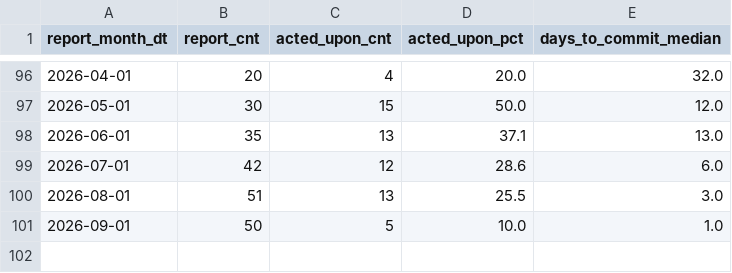
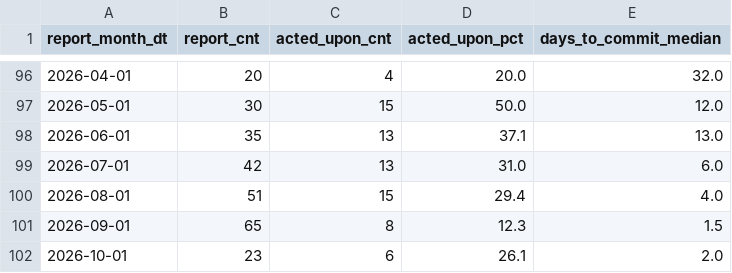
Before and after one commit to dorianinsights/postgres_bug_analysis, a CSV file: data/derived/fct_bug_reports_monthly_agg.csv, drawn as a sheet; only a part is shown, gaps mark what is left out.

```diff
--- a/data/derived/fct_bug_reports_monthly_agg.csv
+++ b/data/derived/fct_bug_reports_monthly_agg.csv
@@ -98,4 +98,5 @@ report_month_dt,report_cnt,acted_upon_cnt,acted_upon_pct,days_to_commit_median
 2026-06-01,35,13,37.1,13.0
-2026-07-01,42,12,28.6,6.0
-2026-08-01,51,13,25.5,3.0
-2026-09-01,50,5,10.0,1.0
+2026-07-01,42,13,31.0,6.0
+2026-08-01,51,15,29.4,4.0
+2026-09-01,65,8,12.3,1.5
+2026-10-01,23,6,26.1,2.0
```
Also changed, not shown: data/derived/dim_release.csv, data/derived/dim_version.csv, 16 other files.
